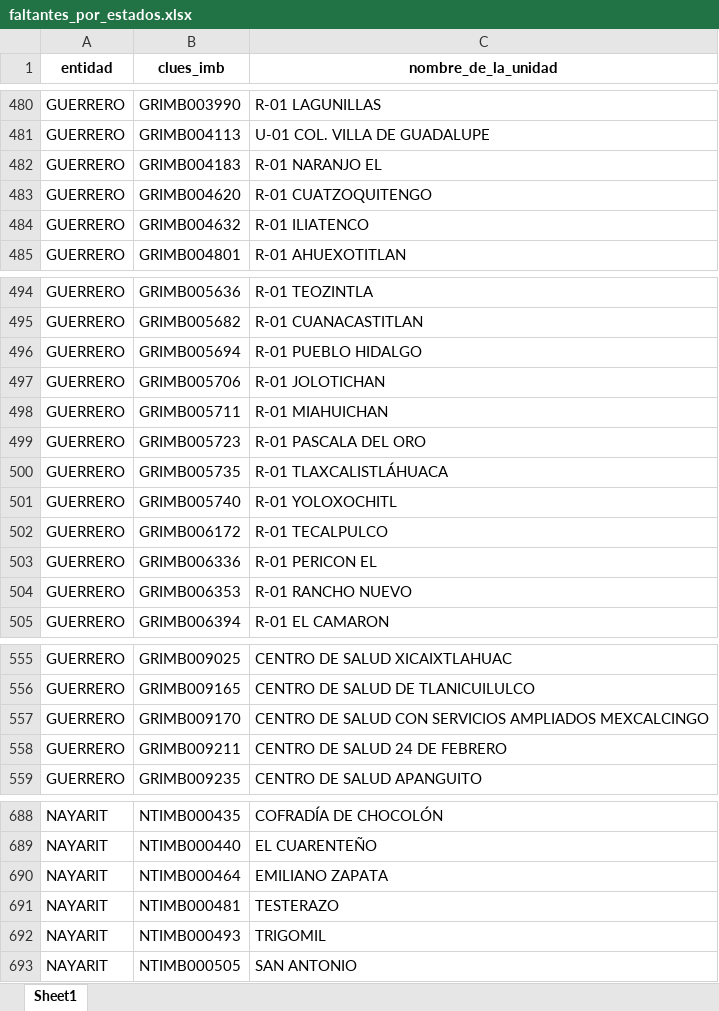
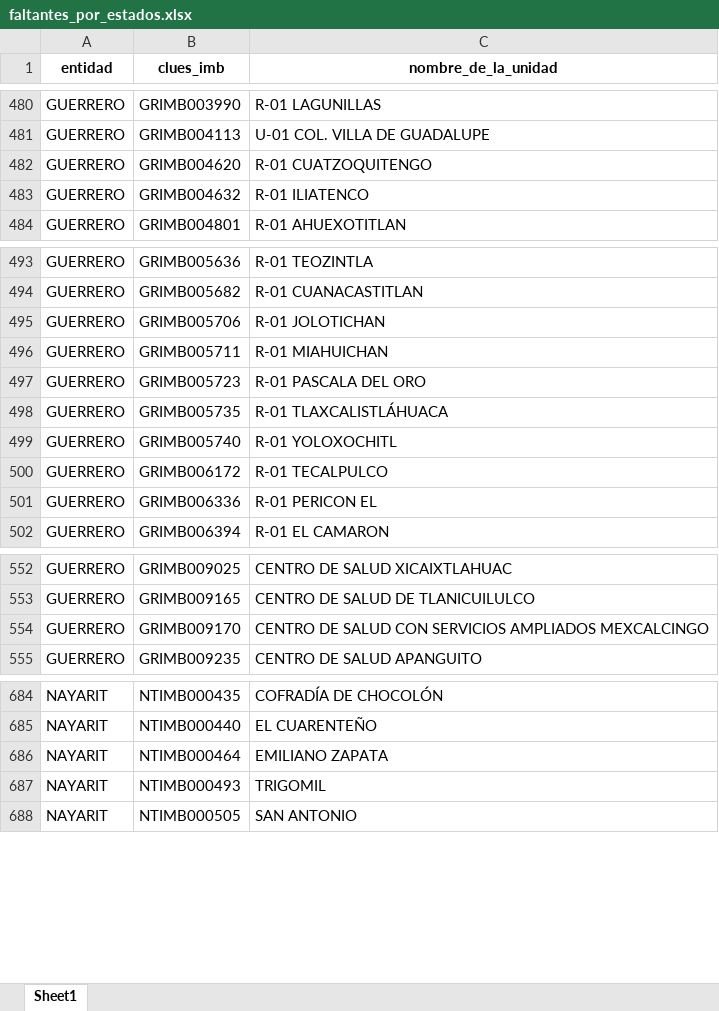
Before and after one commit to servicios-imss-b/informe--de-ang, an Excel workbook: faltantes_por_estados.xlsx, sheet Sheet1, drawn as a sheet; only a part is shown, gaps mark what is left out; values as stored, in another font and other column widths than the file's, no borders; the diff covers the shown part only; the diff names each change by its address in the sheet, - before the commit and + after, or states it on an @@ line.

```diff
--- a/faltantes_por_estados.xlsx (sheet Sheet1)
+++ b/faltantes_por_estados.xlsx (sheet Sheet1)
-row 482: GUERRERO | GRIMB004183 | R-01 NARANJO EL
-row 496: GUERRERO | GRIMB005694 | R-01 PUEBLO HIDALGO
-row 504: GUERRERO | GRIMB006353 | R-01 RANCHO NUEVO
-row 558: GUERRERO | GRIMB009211 | CENTRO DE SALUD 24 DE FEBRERO
-row 691: NAYARIT | NTIMB000481 | TESTERAZO
```
Also changed, not shown: 1 removed row elsewhere in this sheet, tabla_avance.xlsx, tabla_entidades.xlsx, 4 other files.
